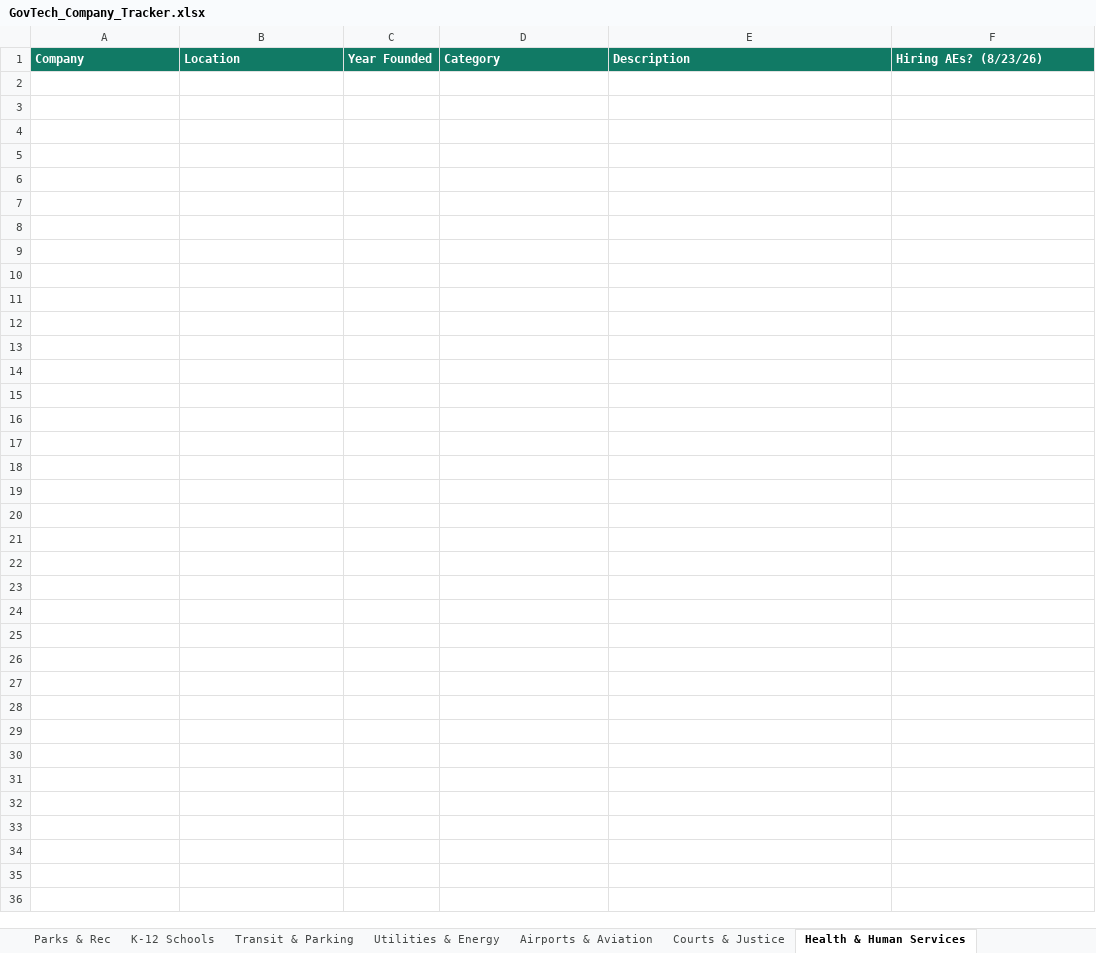
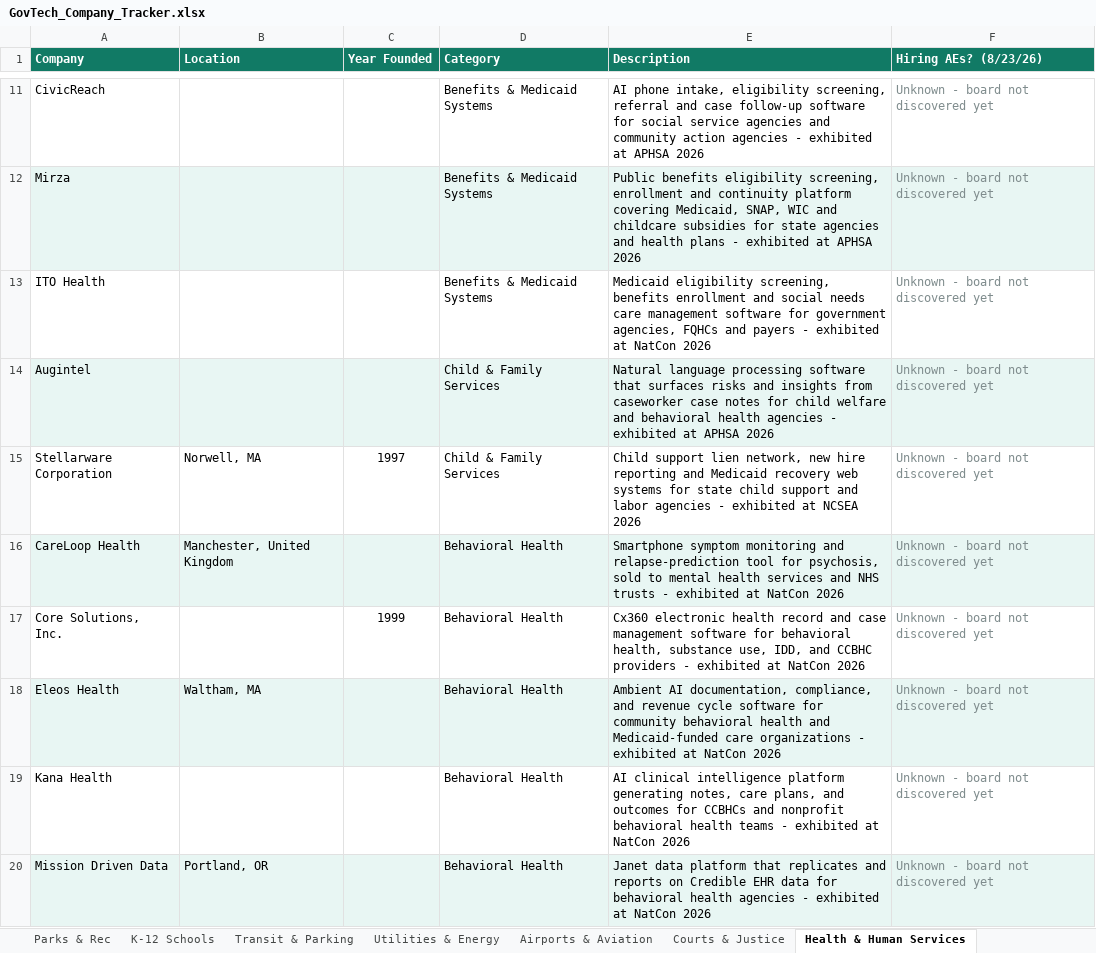
Before and after one commit to westjw/govtech-dock, an Excel workbook: exports/GovTech_Company_Tracker.xlsx, sheet Health & Human Services, drawn as a sheet; only a part is shown, gaps mark what is left out; values as stored, in another font and other column widths than the file's, no borders; the diff covers the shown part only; the diff names each change by its address in the sheet, - before the commit and + after, or states it on an @@ line.

```diff
--- a/exports/GovTech_Company_Tracker.xlsx (sheet Health & Human Services)
+++ b/exports/GovTech_Company_Tracker.xlsx (sheet Health & Human Services)
+row 11: CivicReach |  |  | Benefits & Medicaid Systems | AI phone intake, eligibility screening, referral and case follow-up software for social service agencies and community action agencies - exhibited at APHSA 2026 | Unknown - board not discovered yet
+row 12: Mirza |  |  | Benefits & Medicaid Systems | Public benefits eligibility screening, enrollment and continuity platform covering Medicaid, SNAP, WIC and childcare subsidies for state agencies and health plans - exhibited at APHSA 2026 | Unknown - board not discovered yet
+row 13: ITO Health |  |  | Benefits & Medicaid Systems | Medicaid eligibility screening, benefits enrollment and social needs care management software for government agencies, FQHCs and payers - exhibited at NatCon 2026 | Unknown - board not discovered yet
+row 14: Augintel |  |  | Child & Family Services | Natural language processing software that surfaces risks and insights from caseworker case notes for child welfare and behavioral health agencies - exhibited at APHSA 2026 | Unknown - board not discovered yet
+row 15: Stellarware Corporation | Norwell, MA | 1997 | Child & Family Services | Child support lien network, new hire reporting and Medicaid recovery web systems for state child support and labor agencies - exhibited at NCSEA 2026 | Unknown - board not discovered yet
+row 16: CareLoop Health | Manchester, United Kingdom |  | Behavioral Health | Smartphone symptom monitoring and relapse-prediction tool for psychosis, sold to mental health services and NHS trusts - exhibited at NatCon 2026 | Unknown - board not discovered yet
+row 17: Core Solutions, Inc. |  | 1999 | Behavioral Health | Cx360 electronic health record and case management software for behavioral health, substance use, IDD, and CCBHC providers - exhibited at NatCon 2026 | Unknown - board not discovered yet
+row 18: Eleos Health | Waltham, MA |  | Behavioral Health | Ambient AI documentation, compliance, and revenue cycle software for community behavioral health and Medicaid-funded care organizations - exhibited at NatCon 2026 | Unknown - board not discovered yet
+row 19: Kana Health |  |  | Behavioral Health | AI clinical intelligence platform generating notes, care plans, and outcomes for CCBHCs and nonprofit behavioral health teams - exhibited at NatCon 2026 | Unknown - board not discovered yet
+row 20: Mission Driven Data | Portland, OR |  | Behavioral Health | Janet data platform that replicates and reports on Credible EHR data for behavioral health agencies - exhibited at NatCon 2026 | Unknown - board not discovered yet
```
Also changed, not shown: 60 added rows elsewhere in this sheet, sheet General Gov, sheet Higher Education, sheet K-12 Schools, sheet Public Works, sheet Utilities & Energy, sheet Courts & Justice, 5 more sheets, 12 other files.
